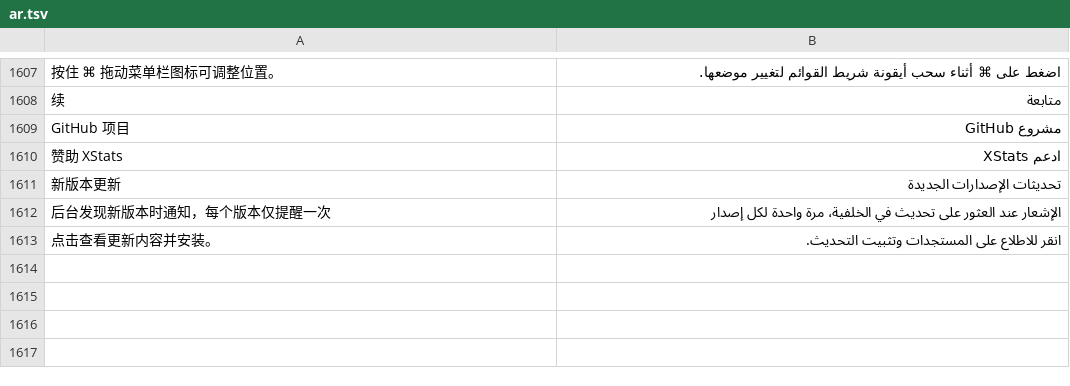
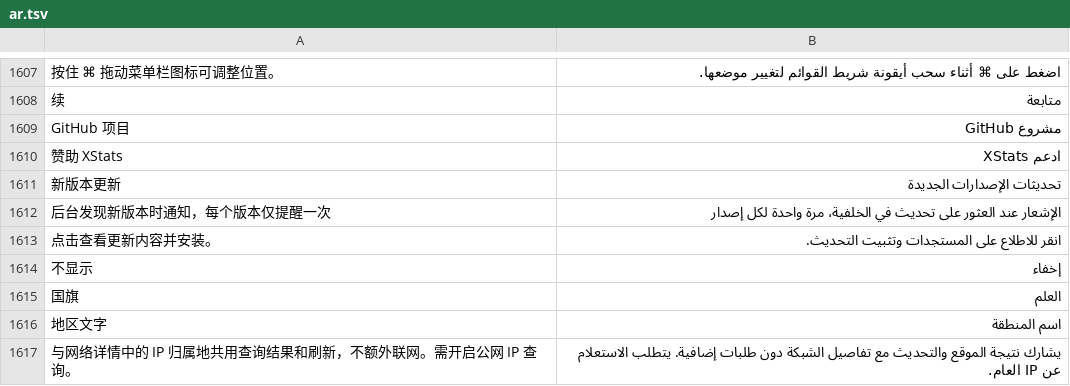
Before and after one commit to ysicing/XStats, a TSV file: Packages/XStatsKit/Sources/Localization/Resources/ar.tsv, drawn as a sheet; only a part is shown, gaps mark what is left out.

```diff
--- a/Packages/XStatsKit/Sources/Localization/Resources/ar.tsv
+++ b/Packages/XStatsKit/Sources/Localization/Resources/ar.tsv
@@ -1613 +1613,5 @@ GitHub 项目	مشروع GitHub
 点击查看更新内容并安装。	انقر للاطلاع على المستجدات وتثبيت التحديث.
+不显示	إخفاء
+国旗	العلم
+地区文字	اسم المنطقة
+与网络详情中的 IP 归属地共用查询结果和刷新，不额外联网。需开启公网 IP 查询。	يشارك نتيجة الموقع والتحديث مع تفاصيل الشبكة دون طلبات إضافية. يتطلب الاستعلام عن IP العام.
```
Also changed, not shown: Packages/XStatsKit/Sources/Localization/Resources/de.tsv, Packages/XStatsKit/Sources/Localization/Resources/es.tsv, 12 other files.
